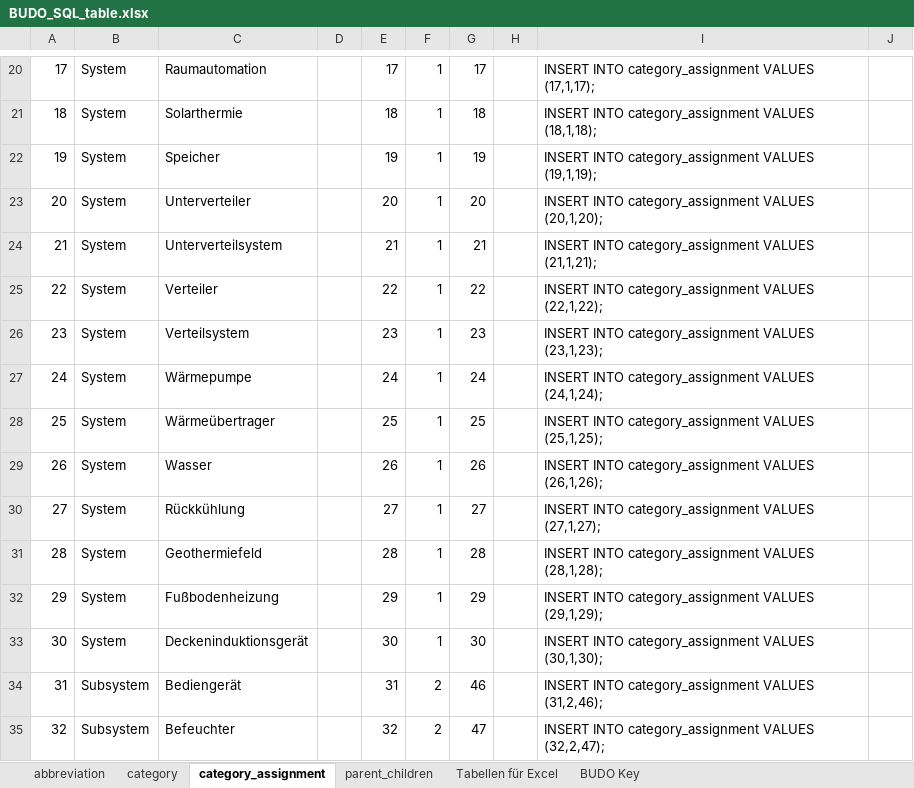
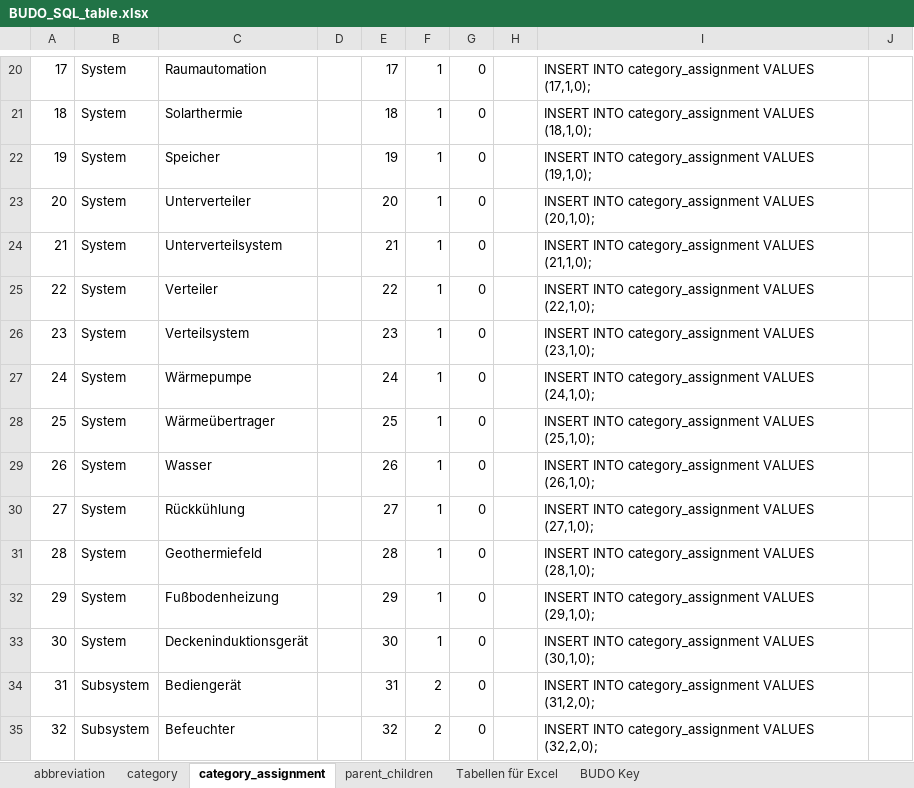
Before and after one commit to RWTH-EBC/BUDO, an Excel workbook: Excel-Table/BUDO_SQL_table.xlsx, sheet category_assignment, drawn as a sheet; only a part is shown, gaps mark what is left out; values as stored, in another font and other column widths than the file's, no borders; table styles not drawn; the diff covers the shown part only; the diff names each change by its address in the sheet, - before the commit and + after, or states it on an @@ line.

```diff
--- a/Excel-Table/BUDO_SQL_table.xlsx (sheet category_assignment)
+++ b/Excel-Table/BUDO_SQL_table.xlsx (sheet category_assignment)
-G20: 17
+G20: 0
-I20: …category_assignment VALUES (17,1,17);
+I20: …category_assignment VALUES (17,1,0);
-G21: 18
+G21: 0
-I21: …category_assignment VALUES (18,1,18);
+I21: …category_assignment VALUES (18,1,0);
-G22: 19
+G22: 0
-I22: …category_assignment VALUES (19,1,19);
+I22: …category_assignment VALUES (19,1,0);
-G23: 20
+G23: 0
-I23: …category_assignment VALUES (20,1,20);
+I23: …category_assignment VALUES (20,1,0);
-G24: 21
+G24: 0
-I24: …category_assignment VALUES (21,1,21);
+I24: …category_assignment VALUES (21,1,0);
-G25: 22
+G25: 0
-I25: …category_assignment VALUES (22,1,22);
+I25: …category_assignment VALUES (22,1,0);
-G26: 23
+G26: 0
-I26: …category_assignment VALUES (23,1,23);
+I26: …category_assignment VALUES (23,1,0);
-G27: 24
+G27: 0
-I27: …category_assignment VALUES (24,1,24);
+I27: …category_assignment VALUES (24,1,0);
-G28: 25
+G28: 0
-I28: …category_assignment VALUES (25,1,25);
+I28: …category_assignment VALUES (25,1,0);
-G29: 26
+G29: 0
-I29: …category_assignment VALUES (26,1,26);
+I29: …category_assignment VALUES (26,1,0);
-G30: 27
+G30: 0
-I30: …category_assignment VALUES (27,1,27);
+I30: …category_assignment VALUES (27,1,0);
-G31: 28
+G31: 0
-I31: …category_assignment VALUES (28,1,28);
+I31: …category_assignment VALUES (28,1,0);
-G32: 29
+G32: 0
-I32: …category_assignment VALUES (29,1,29);
+I32: …category_assignment VALUES (29,1,0);
-G33: 30
+G33: 0
-I33: …category_assignment VALUES (30,1,30);
+I33: …category_assignment VALUES (30,1,0);
-G34: 46
+G34: 0
-I34: …category_assignment VALUES (31,2,46);
+I34: …category_assignment VALUES (31,2,0);
-G35: 47
+G35: 0
-I35: …category_assignment VALUES (32,2,47);
+I35: …category_assignment VALUES (32,2,0);
```
Also changed, not shown: 192 edited cells elsewhere in this sheet, sheet parent_children, sheet abbreviation.
